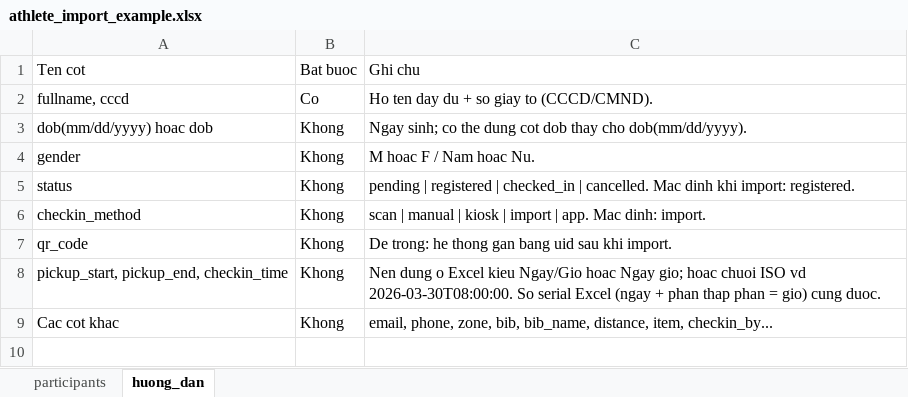
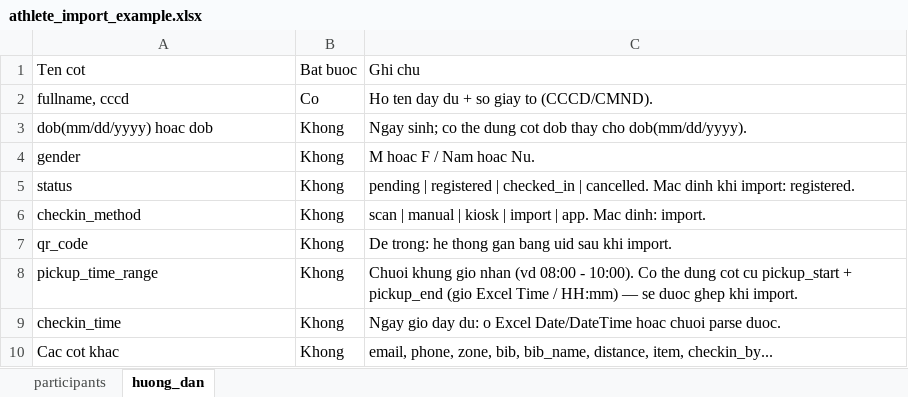
Before and after one commit to kienspace-ak48/group_bib, an Excel workbook: src/utils/athlete_import_example.xlsx, sheet huong_dan, drawn as a sheet; values as stored, in another font and other column widths than the file's, no borders; the diff names each change by its address in the sheet, - before the commit and + after, or states it on an @@ line.

Commit message:
edit view info + checkin

```diff
--- a/src/utils/athlete_import_example.xlsx (sheet huong_dan)
+++ b/src/utils/athlete_import_example.xlsx (sheet huong_dan)
-A8: pickup_start, pickup_end, checkin_time
+A8: pickup_time_range
-C8: Nen dung o Excel kieu Ngay/Gio hoac Ngay gio; hoac chuoi ISO vd 2026-03-30T08:00:00. So serial Excel (ngay + phan thap phan = gio) cung duoc.
+C8: Chuoi khung gio nhan (vd 08:00 - 10:00). Co the dung cot cu pickup_start + pickup_end (gio Excel Time / HH:mm) — se duoc ghep khi import.
+row 9: checkin_time | Khong | Ngay gio day du: o Excel Date/DateTime hoac chuoi parse duoc.
```
Also changed, not shown: sheet participants, 16 other files.
